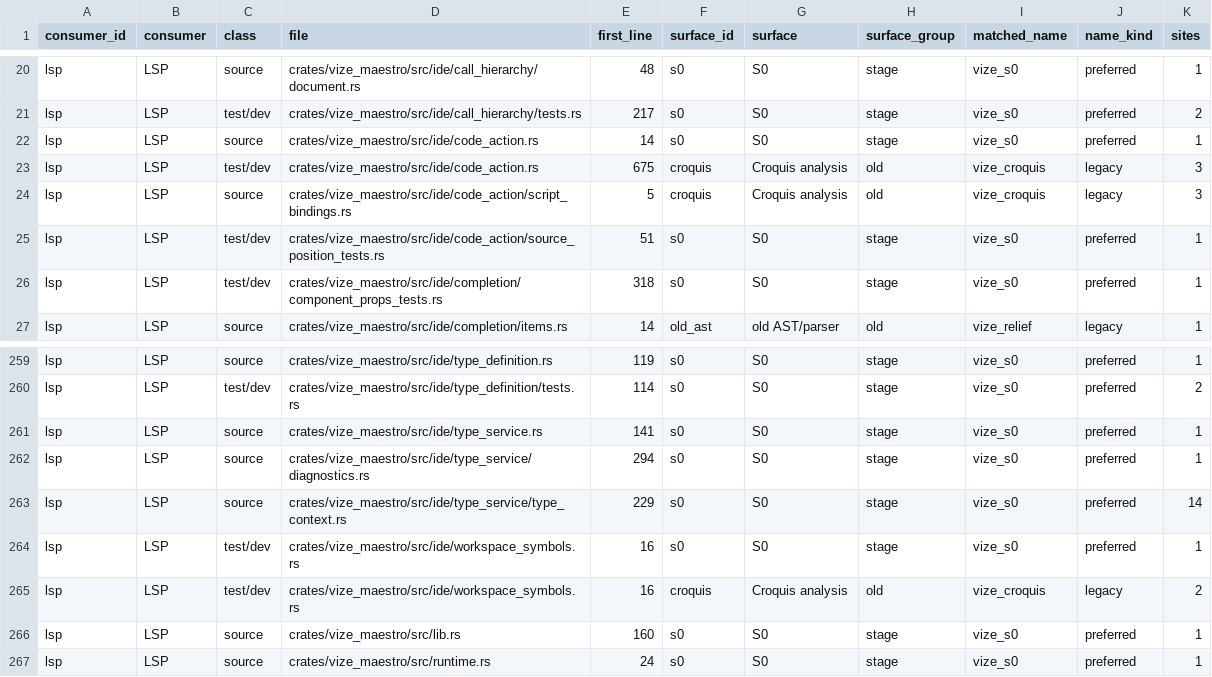
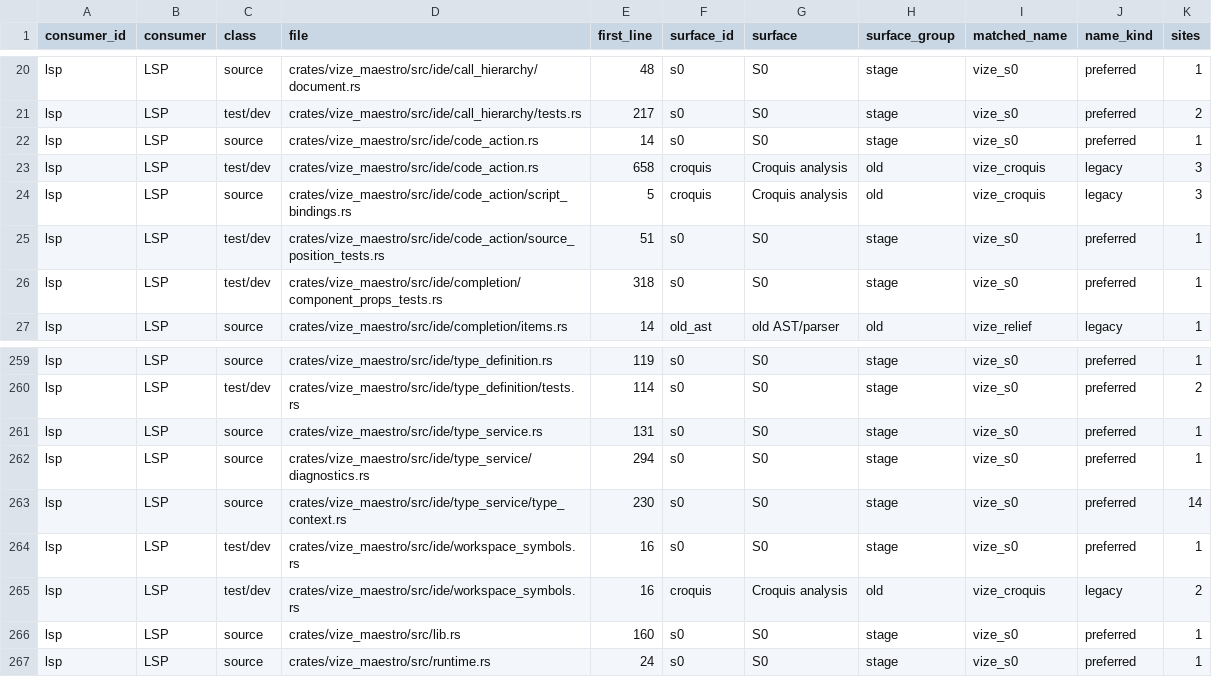
Before and after one commit to Mu-L/vize, a TSV file: davinci-road/plan/consumer-migration-surfaces/lsp/vize_maestro.tsv, drawn as a sheet; only a part is shown, gaps mark what is left out.

Commit message:
fix(maestro): reuse resident SFCs for typed editor requests (#6396)

```diff
--- a/davinci-road/plan/consumer-migration-surfaces/lsp/vize_maestro.tsv
+++ b/davinci-road/plan/consumer-migration-surfaces/lsp/vize_maestro.tsv
@@ -22,3 +22,3 @@ lsp	LSP	test/dev	crates/vize_maestro/src/ide/call_hierarchy/tests.rs	217	s0	S0	s
 lsp	LSP	source	crates/vize_maestro/src/ide/code_action.rs	14	s0	S0	stage	vize_s0	preferred	1
-lsp	LSP	test/dev	crates/vize_maestro/src/ide/code_action.rs	675	croquis	Croquis analysis	old	vize_croquis	legacy	3
+lsp	LSP	test/dev	crates/vize_maestro/src/ide/code_action.rs	658	croquis	Croquis analysis	old	vize_croquis	legacy	3
 lsp	LSP	source	crates/vize_maestro/src/ide/code_action/script_bindings.rs	5	croquis	Croquis analysis	old	vize_croquis	legacy	3
@@ -260,5 +260,5 @@ lsp	LSP	source	crates/vize_maestro/src/ide/type_definition.rs	119	s0	S0	stage	vi
 lsp	LSP	test/dev	crates/vize_maestro/src/ide/type_definition/tests.rs	114	s0	S0	stage	vize_s0	preferred	2
-lsp	LSP	source	crates/vize_maestro/src/ide/type_service.rs	141	s0	S0	stage	vize_s0	preferred	1
+lsp	LSP	source	crates/vize_maestro/src/ide/type_service.rs	131	s0	S0	stage	vize_s0	preferred	1
 lsp	LSP	source	crates/vize_maestro/src/ide/type_service/diagnostics.rs	294	s0	S0	stage	vize_s0	preferred	1
-lsp	LSP	source	crates/vize_maestro/src/ide/type_service/type_context.rs	229	s0	S0	stage	vize_s0	preferred	14
+lsp	LSP	source	crates/vize_maestro/src/ide/type_service/type_context.rs	230	s0	S0	stage	vize_s0	preferred	14
 lsp	LSP	test/dev	crates/vize_maestro/src/ide/workspace_symbols.rs	16	s0	S0	stage	vize_s0	preferred	1
```
Also changed, not shown: 10 other files.
